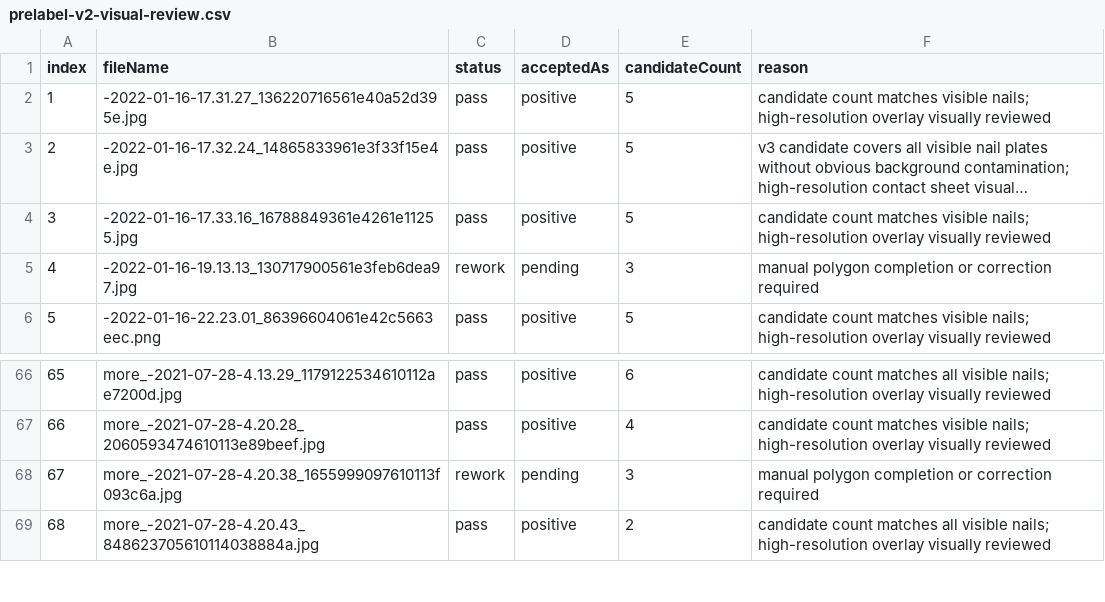
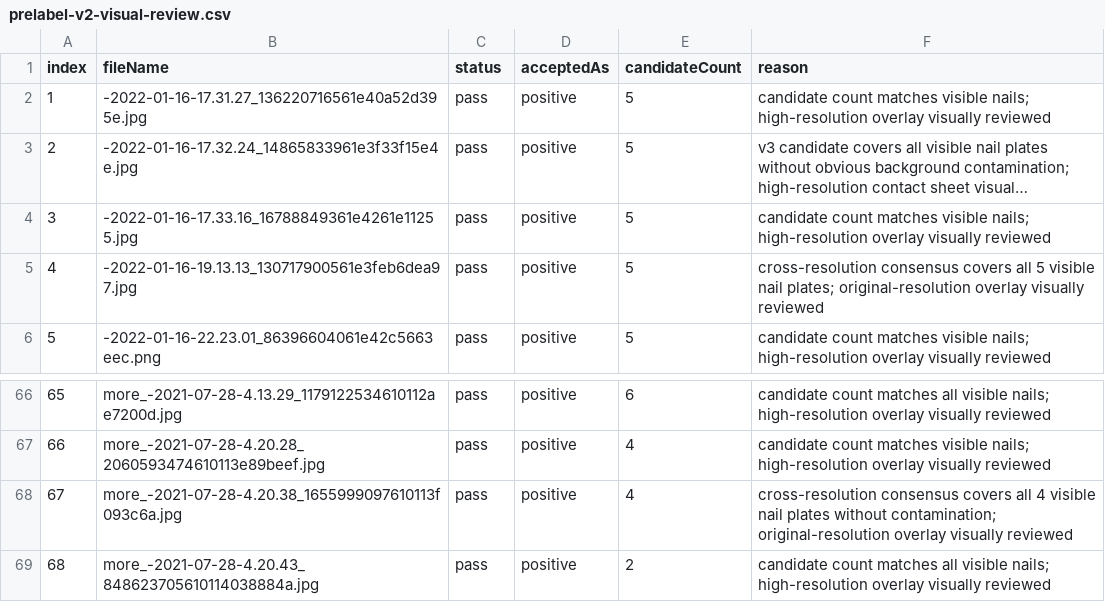
Before and after one commit to yaoyinyu/JiaRu, a CSV file: 辅助材料/real-material-review-2026-07-12/review/prelabel-v2-visual-review.csv, drawn as a sheet; only a part is shown, gaps mark what is left out; long unchanged cells end in ….

Commit message:
feat: add consensus annotation gate and reject v8

```diff
--- a/辅助材料/real-material-review-2026-07-12/review/prelabel-v2-visual-review.csv
+++ b/辅助材料/real-material-review-2026-07-12/review/prelabel-v2-visual-review.csv
@@ -4,3 +4,3 @@
 "3","-2022-01-16-17.33.16_16788849361e4261e11255.jpg","pass","positive","5","candidate count matches visible nails; high-resolution overlay visually reviewed"
-"4","-2022-01-16-19.13.13_130717900561e3feb6dea97.jpg","rework","pending","3","manual polygon completion or correction required"
+"4","-2022-01-16-19.13.13_130717900561e3feb6dea97.jpg","pass","positive","5","cross-resolution consensus covers all 5 visible nail plates; original-resolution overlay visually reviewed"
 "5","-2022-01-16-22.23.01_86396604061e42c5663eec.png","pass","positive","5","candidate count matches visible nails; high-resolution overlay visually reviewed"
@@ -67,3 +67,3 @@
 "66","more_-2021-07-28-4.20.28_2060593474610113e89beef.jpg","pass","positive","4","candidate count matches visible nails; high-resolution overlay visually reviewed"
-"67","more_-2021-07-28-4.20.38_1655999097610113f093c6a.jpg","rework","pending","3","manual polygon completion or correction required"
+"67","more_-2021-07-28-4.20.38_1655999097610113f093c6a.jpg","pass","positive","4","cross-resolution consensus covers all 4 visible nail plates without contamination; original-resolution overlay visually reviewed"
 "68","more_-2021-07-28-4.20.43_848623705610114038884a.jpg","pass","positive","2","candidate count matches all visible nails; high-resolution overlay visually reviewed"
```
Also changed, not shown: 14 other files.
